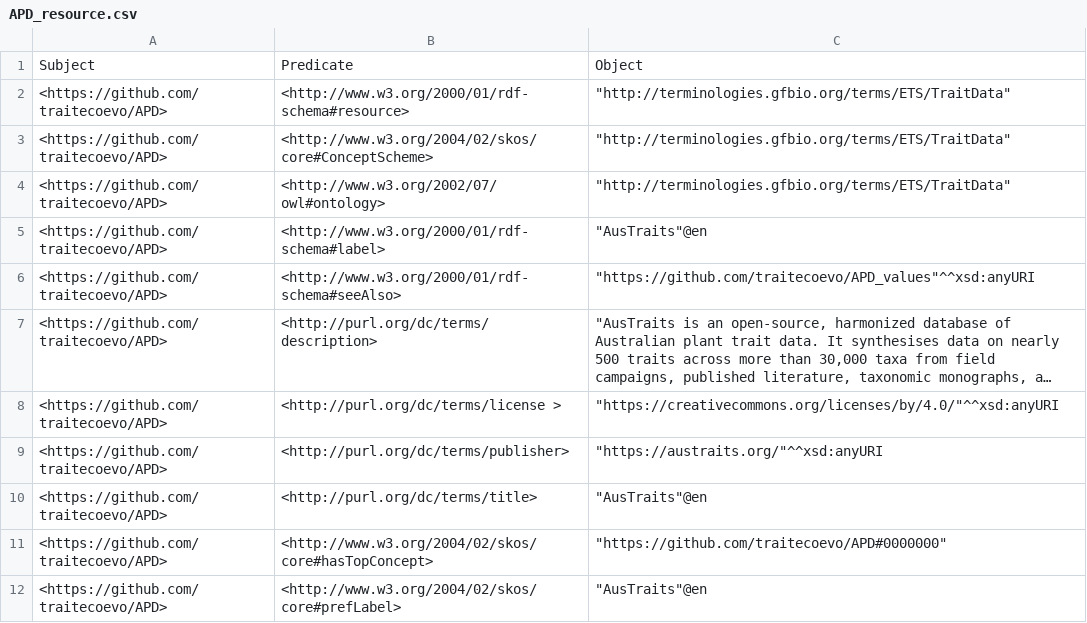
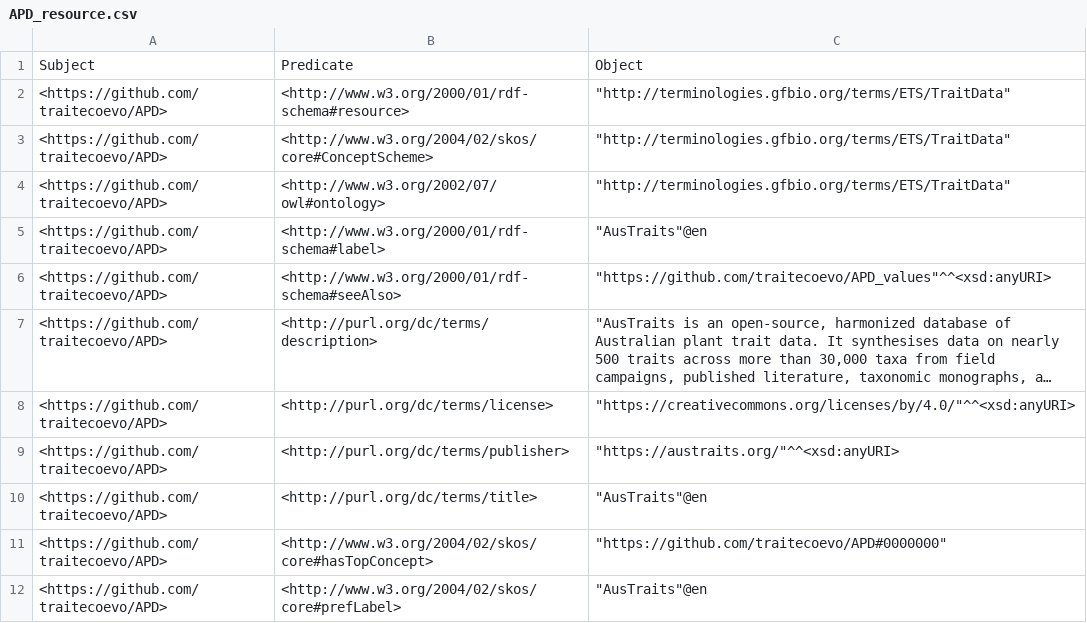
Before and after one commit to traitecoevo/APD, a CSV file: data/APD_resource.csv, drawn as a sheet; long unchanged cells end in …; the diff names each change by its address in the sheet, - before the commit and + after, or states it on an @@ line.

```diff
--- a/data/APD_resource.csv
+++ b/data/APD_resource.csv
-C6: "https://github.com/traitecoevo/APD_values"^^xsd:anyURI
+C6: "https://github.com/traitecoevo/APD_values"^^<xsd:anyURI>
-B8: <http://purl.org/dc/terms/license >
+B8: <http://purl.org/dc/terms/license>
-C8: "https://creativecommons.org/licenses/by/4.0/"^^xsd:anyURI
+C8: "https://creativecommons.org/licenses/by/4.0/"^^<xsd:anyURI>
-C9: "https://austraits.org/"^^xsd:anyURI
+C9: "https://austraits.org/"^^<xsd:anyURI>
```
Also changed, not shown: 4 other files.
